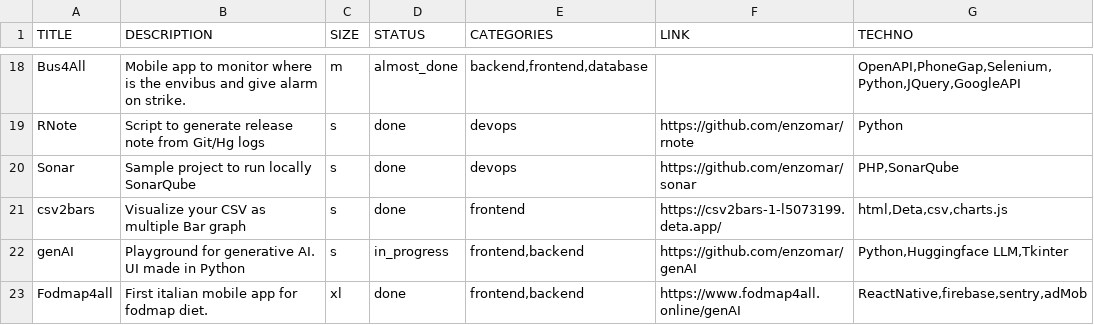
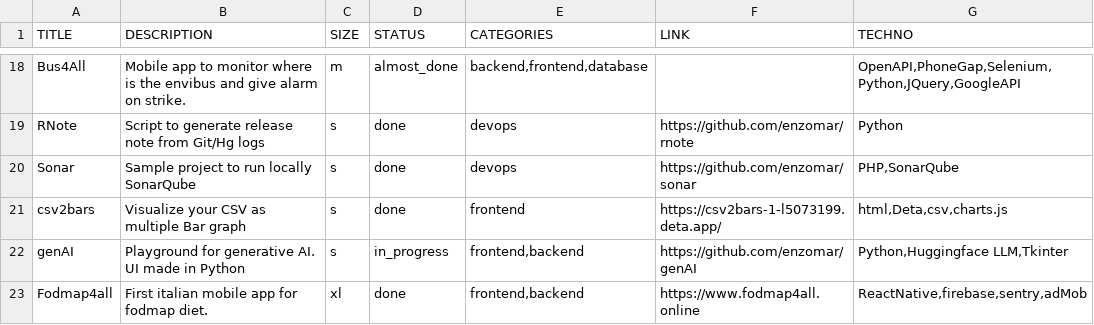
Before and after one commit to enzomar/enzomar.github.io, a CSV file: projects.csv, drawn as a sheet; only a part is shown, gaps mark what is left out.

```diff
--- a/projects.csv
+++ b/projects.csv
@@ -22,2 +22,2 @@ csv2bars;Visualize your CSV as multiple Bar graph;s;done;frontend;https://csv2ba
 genAI;Playground for generative AI. UI made in Python;s;in_progress;frontend,backend;https://github.com/enzomar/genAI;Python,Huggingface LLM,Tkinter
-Fodmap4all;First italian mobile app for fodmap diet. ;xl;"done";frontend,backend;https://www.fodmap4all.online/genAI;ReactNative,firebase,sentry,adMob
+Fodmap4all;First italian mobile app for fodmap diet. ;xl;"done";frontend,backend;https://www.fodmap4all.online;ReactNative,firebase,sentry,adMob
```
Also changed, not shown: 1 other file.
